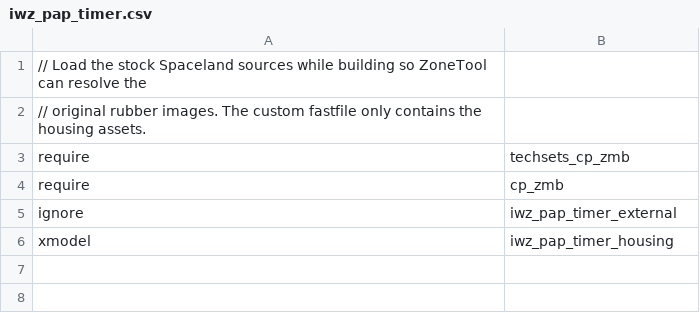
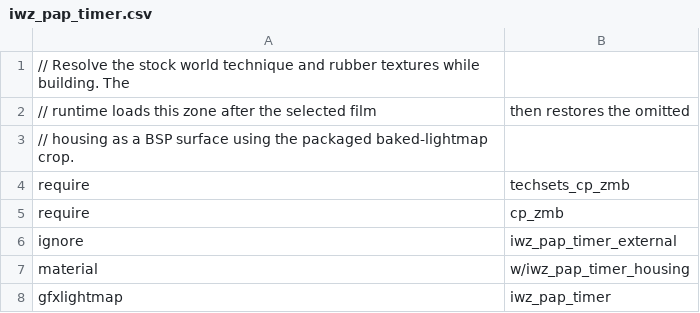
Before and after one commit to timftw21/iwz-mod, a CSV file: assets/pap_timer/zone_source/iwz_pap_timer.csv, drawn as a sheet.

```diff
--- a/assets/pap_timer/zone_source/iwz_pap_timer.csv
+++ b/assets/pap_timer/zone_source/iwz_pap_timer.csv
@@ -1,3 +1,4 @@
-// Load the stock Spaceland sources while building so ZoneTool can resolve the
-// original rubber images. The custom fastfile only contains the housing assets.
+// Resolve the stock world technique and rubber textures while building. The
+// runtime loads this zone after the selected film, then restores the omitted
+// housing as a BSP surface using the packaged baked-lightmap crop.
 require,techsets_cp_zmb
@@ -5,2 +6,3 @@ require,cp_zmb
 ignore,iwz_pap_timer_external
-xmodel,iwz_pap_timer_housing
+material,w/iwz_pap_timer_housing
+gfxlightmap,iwz_pap_timer
```
Also changed, not shown: 33 other files.
